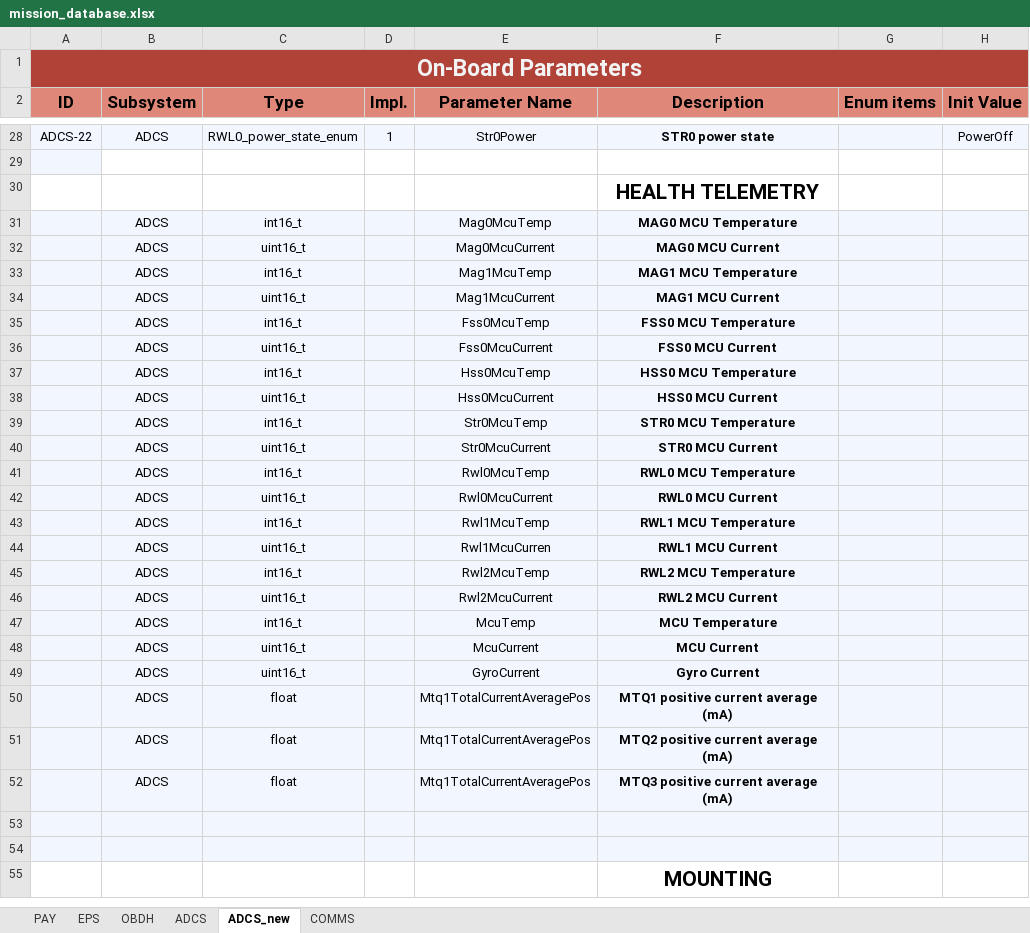
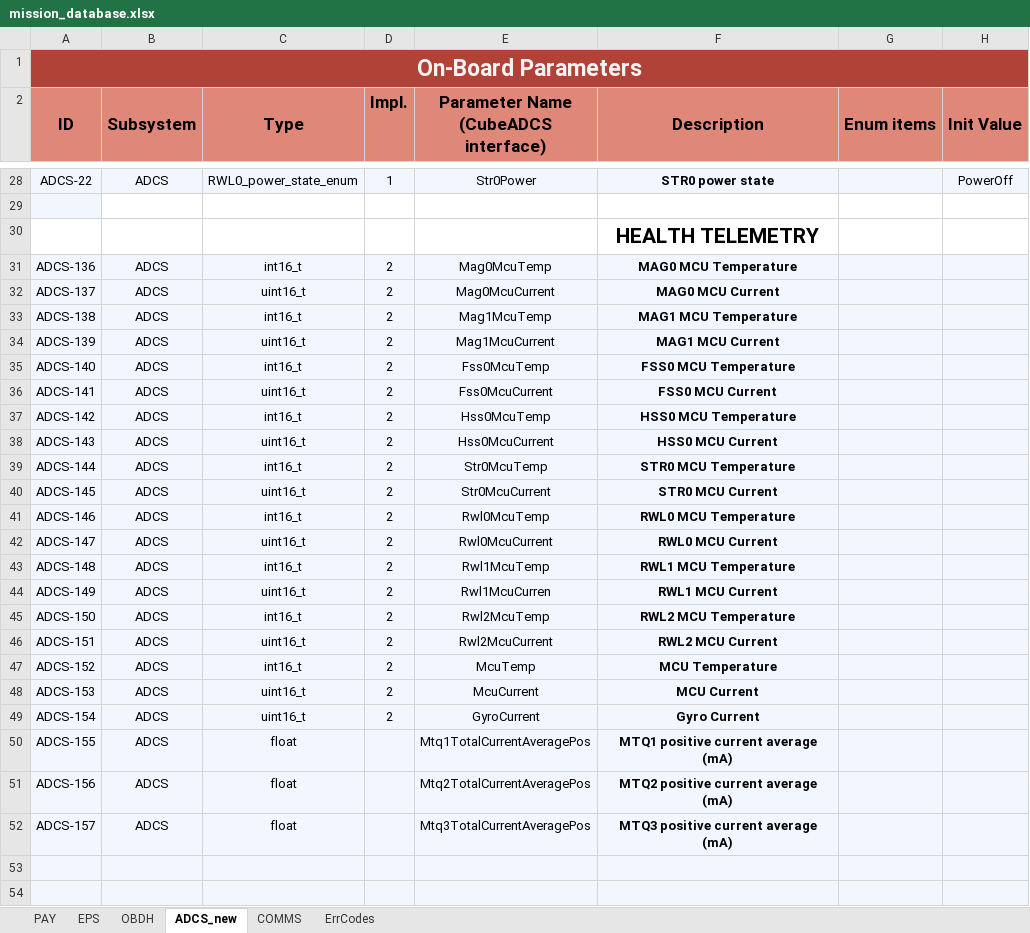
Before and after one commit to PeakSat/yamcs-instance, an Excel workbook: mission_database.xlsx, sheet ADCS_new, drawn as a sheet; only a part is shown, gaps mark what is left out; the shorter side is filled out with more unchanged rows; values as stored, in another font and other column widths than the file's, no borders; charts and pictures not drawn; the diff covers the shown part only; the diff names each change by its address in the sheet, - before the commit and + after, or states it on an @@ line.

```diff
--- a/mission_database.xlsx (sheet ADCS_new)
+++ b/mission_database.xlsx (sheet ADCS_new)
-sheet tab: ADCS
+sheet tab: ErrCodes
-E2: Parameter Name
+E2: Parameter Name (CubeADCS interface)
-A31 (ID): (empty)
+A31 (ID): ADCS-136
-D31:D49 (Impl.): (empty)
+D31:D49 (Impl.): 2
-A32 (ID): (empty)
+A32 (ID): ADCS-137
-A33 (ID): (empty)
+A33 (ID): ADCS-138
-A34 (ID): (empty)
+A34 (ID): ADCS-139
-A35 (ID): (empty)
+A35 (ID): ADCS-140
-A36 (ID): (empty)
+A36 (ID): ADCS-141
-A37 (ID): (empty)
+A37 (ID): ADCS-142
-A38 (ID): (empty)
+A38 (ID): ADCS-143
-A39 (ID): (empty)
+A39 (ID): ADCS-144
-A40 (ID): (empty)
+A40 (ID): ADCS-145
-A41 (ID): (empty)
+A41 (ID): ADCS-146
-A42 (ID): (empty)
+A42 (ID): ADCS-147
-A43 (ID): (empty)
+A43 (ID): ADCS-148
-A44 (ID): (empty)
+A44 (ID): ADCS-149
-A45 (ID): (empty)
+A45 (ID): ADCS-150
-A46 (ID): (empty)
+A46 (ID): ADCS-151
-A47 (ID): (empty)
+A47 (ID): ADCS-152
-A48 (ID): (empty)
+A48 (ID): ADCS-153
-A49 (ID): (empty)
+A49 (ID): ADCS-154
-A50 (ID): (empty)
+A50 (ID): ADCS-155
-A51 (ID): (empty)
+A51 (ID): ADCS-156
-E51: Mtq1TotalCurrentAveragePos
+E51: Mtq2TotalCurrentAveragePos
-A52 (ID): (empty)
+A52 (ID): ADCS-157
-E52: Mtq1TotalCurrentAveragePos
+E52: Mtq3TotalCurrentAveragePos
```
Also changed, not shown: 39 added rows, 9 removed rows, 23 edited cells and cell formats elsewhere in this sheet, sheet COMMS, sheet OBDH, sheet PAY, sheet EPS, 6 other files.
